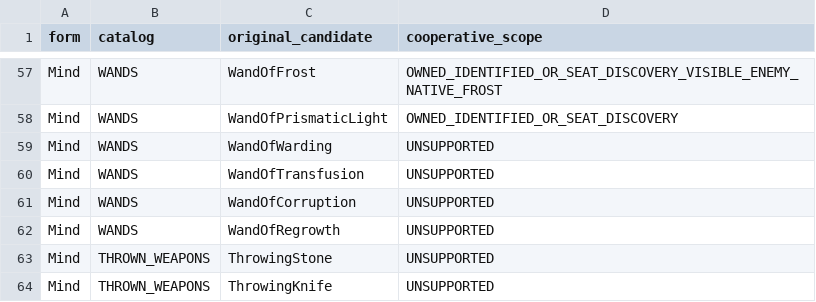
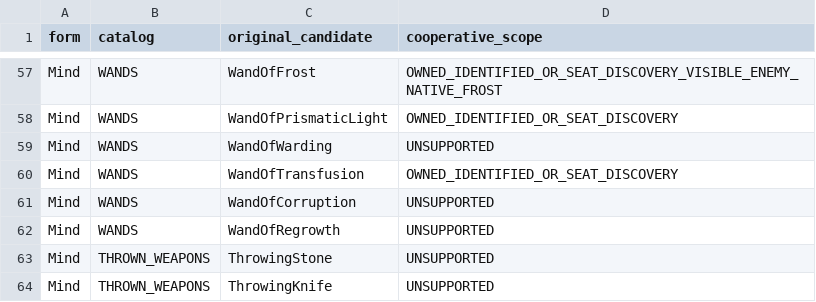
Before and after one commit to jwgobaek/SPD-Coop, a TSV file: docs/coop/trinity-discovery-forms.tsv, drawn as a sheet; only a part is shown, gaps mark what is left out.

Commit message:
Brew three physical seed portions and cast transfusion through the cooperative host

```diff
--- a/docs/coop/trinity-discovery-forms.tsv
+++ b/docs/coop/trinity-discovery-forms.tsv
@@ -59,3 +59,3 @@ Mind	WANDS	WandOfPrismaticLight	OWNED_IDENTIFIED_OR_SEAT_DISCOVERY
 Mind	WANDS	WandOfWarding	UNSUPPORTED
-Mind	WANDS	WandOfTransfusion	UNSUPPORTED
+Mind	WANDS	WandOfTransfusion	OWNED_IDENTIFIED_OR_SEAT_DISCOVERY
 Mind	WANDS	WandOfCorruption	UNSUPPORTED
```
Also changed, not shown: 37 other files.
